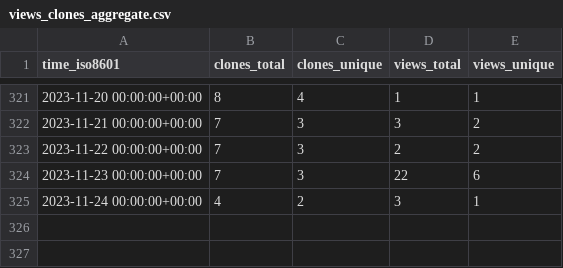
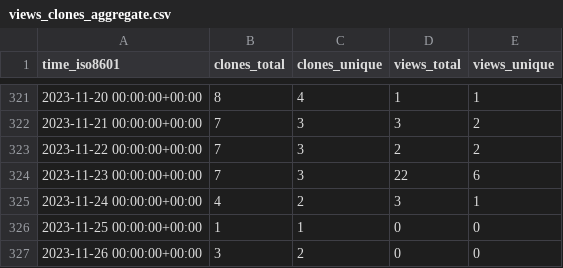
Before and after one commit to Atracsys/SlicerAstmPhantomTest, a CSV file: Atracsys/SlicerAstmPhantomTest/ghrs-data/views_clones_aggregate.csv, drawn as a sheet; only a part is shown, gaps mark what is left out; the diff names each change by its address in the sheet, - before the commit and + after, or states it on an @@ line.

```diff
--- a/Atracsys/SlicerAstmPhantomTest/ghrs-data/views_clones_aggregate.csv
+++ b/Atracsys/SlicerAstmPhantomTest/ghrs-data/views_clones_aggregate.csv
+row 326: 2023-11-25 00:00:00+00:00 | 1 | 1 | 0 | 0
+row 327: 2023-11-26 00:00:00+00:00 | 3 | 2 | 0 | 0
```
Also changed, not shown: 1 other file.
